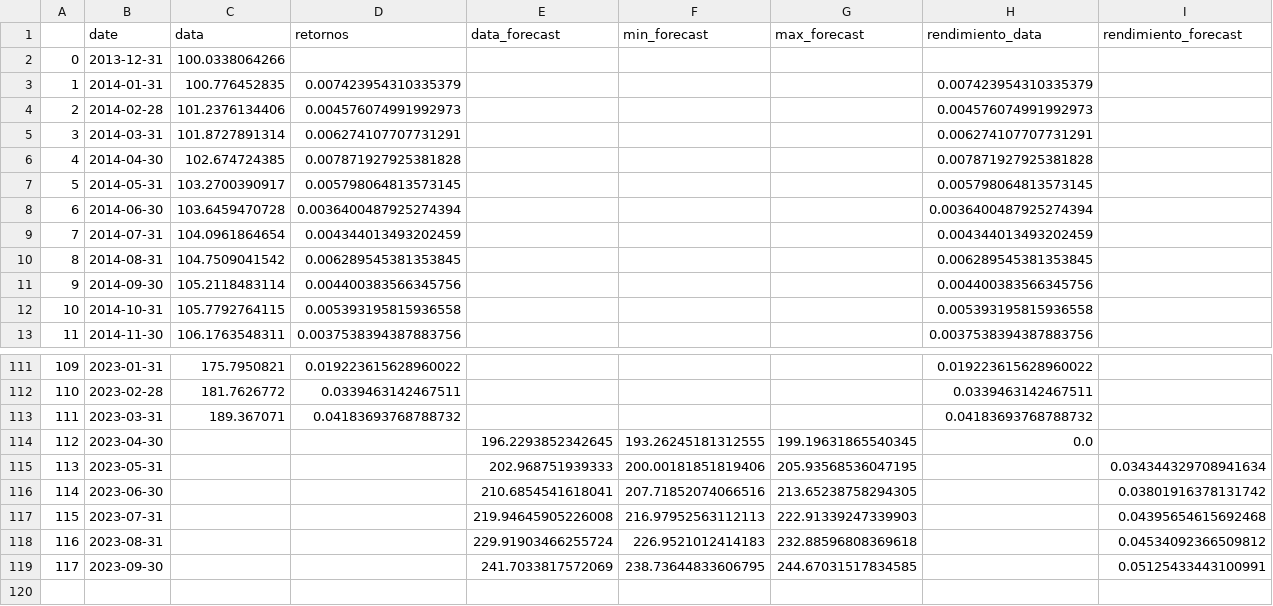
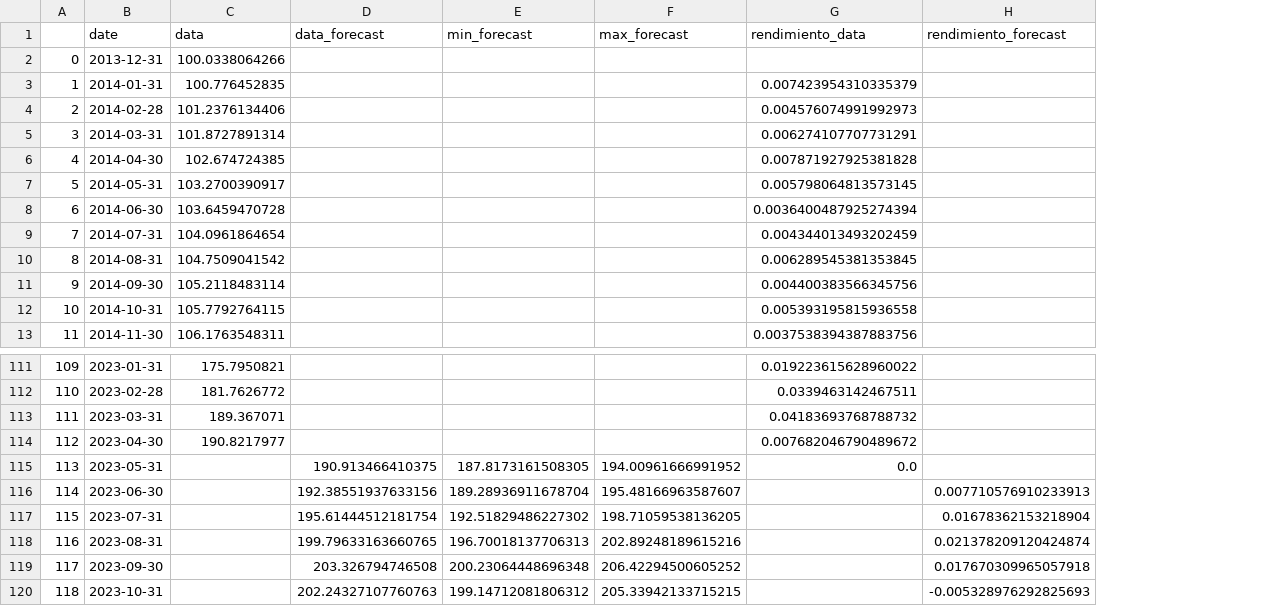
Before and after one commit to Felipe-Rincon/data_forecast, a CSV file: asset_class_csv/FTSE_PIP_CO_CORP_IBR_BANKING_18M.csv, drawn as a sheet; only a part is shown, gaps mark what is left out; removed rows and columns are numbered as before the commit, all else as after; the diff names each change by its address in the sheet, - before the commit and + after, or states it on an @@ line.

```diff
--- a/asset_class_csv/FTSE_PIP_CO_CORP_IBR_BANKING_18M.csv
+++ b/asset_class_csv/FTSE_PIP_CO_CORP_IBR_BANKING_18M.csv
-column D (retornos), rows 3-13: 0.007423954310335379 | 0.004576074991992973 | 0.006274107707731291 | 0.007871927925381828 | 0.005798064813573145 | 0.0036400487925274394 | 0.004344013493202459 | 0.006289545381353845 | 0.004400383566345756 | 0.005393195815936558 | 0.0037538394387883756; rows 111-113: 0.019223615628960022 | 0.0339463142467511 | 0.04183693768788732
-C114 (data): (empty)
+C114 (data): 190.8217977
-D114 (data_forecast): 196.2293852342645
+D114 (data_forecast): (empty)
-E114 (min_forecast): 193.26245181312555
+E114 (min_forecast): (empty)
-F114 (max_forecast): 199.19631865540345
+F114 (max_forecast): (empty)
-G114 (rendimiento_data): 0.0
+G114 (rendimiento_data): 0.007682046790489672
-D115 (data_forecast): 202.968751939333
+D115 (data_forecast): 190.913466410375
-E115 (min_forecast): 200.00181851819406
+E115 (min_forecast): 187.8173161508305
-F115 (max_forecast): 205.93568536047195
+F115 (max_forecast): 194.00961666991952
-G115 (rendimiento_data): (empty)
+G115 (rendimiento_data): 0.0
-H115 (rendimiento_forecast): 0.034344329708941634
+H115 (rendimiento_forecast): (empty)
-D116 (data_forecast): 210.6854541618041
+D116 (data_forecast): 192.38551937633156
-E116 (min_forecast): 207.71852074066516
+E116 (min_forecast): 189.28936911678704
-F116 (max_forecast): 213.65238758294305
+F116 (max_forecast): 195.48166963587607
-H116 (rendimiento_forecast): 0.03801916378131742
+H116 (rendimiento_forecast): 0.007710576910233913
-D117 (data_forecast): 219.94645905226008
+D117 (data_forecast): 195.61444512181754
-E117 (min_forecast): 216.97952563112113
+E117 (min_forecast): 192.51829486227302
-F117 (max_forecast): 222.91339247339903
+F117 (max_forecast): 198.71059538136205
-H117 (rendimiento_forecast): 0.04395654615692468
+H117 (rendimiento_forecast): 0.01678362153218904
-D118 (data_forecast): 229.91903466255724
+D118 (data_forecast): 199.79633163660765
-E118 (min_forecast): 226.9521012414183
+E118 (min_forecast): 196.70018137706313
-F118 (max_forecast): 232.88596808369618
+F118 (max_forecast): 202.89248189615216
-H118 (rendimiento_forecast): 0.04534092366509812
+H118 (rendimiento_forecast): 0.021378209120424874
-D119 (data_forecast): 241.7033817572069
+D119 (data_forecast): 203.326794746508
-E119 (min_forecast): 238.73644833606795
+E119 (min_forecast): 200.23064448696348
-F119 (max_forecast): 244.67031517834585
+F119 (max_forecast): 206.42294500605252
-H119 (rendimiento_forecast): 0.05125433443100991
+H119 (rendimiento_forecast): 0.017670309965057918
+row 120: 118 | 2023-10-31 |  | 202.24327107760763 | 199.14712081806312 | 205.33942133715215 |  | -0.005328976292825693
```
Also changed, not shown: asset_class_csv/FTSE_PIP_CO_CORP_IBR_BANKING_12M.csv, asset_class_csv/FTSE_PIP_CO_CORP_IPC_BANKING_10+_Y.csv, 27 other files.
